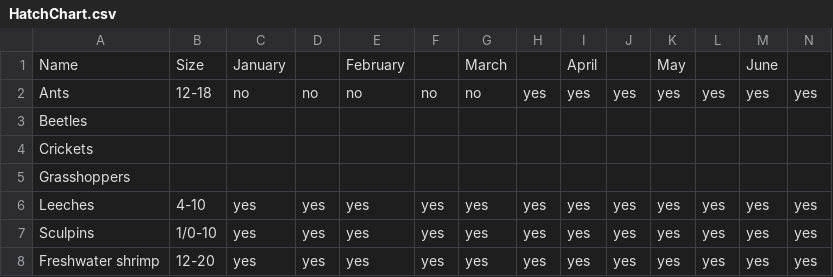
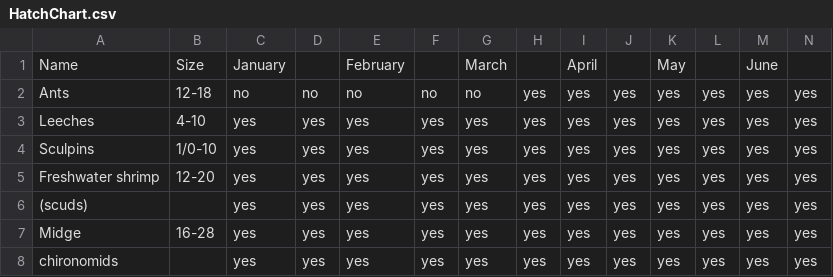
Before and after one commit to jvangaalen/FlyFishingApp, a CSV file: FlyFishingApp/HatchChart.csv, drawn as a sheet; only a part is shown; the shorter side is filled out with more unchanged rows; rows hold the shown columns only; the diff names each change by its address in the sheet, - before the commit and + after, or states it on an @@ line.

Commit message:
Cleaned up the.csv file some more

```diff
--- a/FlyFishingApp/HatchChart.csv
+++ b/FlyFishingApp/HatchChart.csv
-row 3: Beetles
-row 4: Crickets
-row 5: Grasshoppers
```
